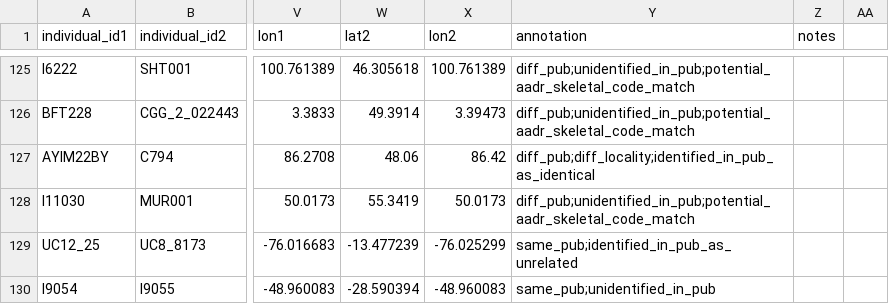
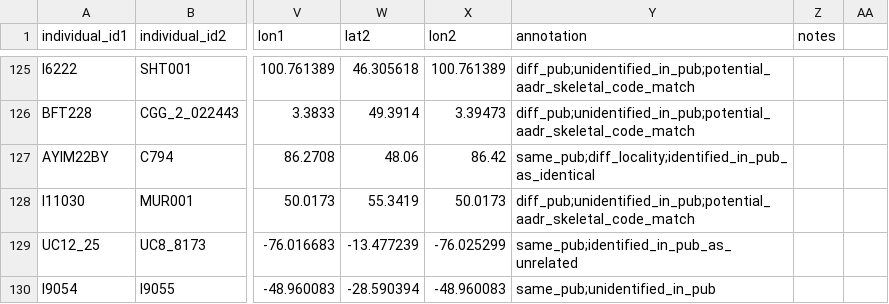
Before and after one commit to ehuangc/fastpmr, a CSV file: evaluation/aadr/results/scans/potential_cryptic_duplicates_annotated.csv, drawn as a sheet; only a part is shown, gaps mark what is left out; the diff names each change by its address in the sheet, - before the commit and + after, or states it on an @@ line.

Commit message:
Update AADR scan annotation

```diff
--- a/evaluation/aadr/results/scans/potential_cryptic_duplicates_annotated.csv
+++ b/evaluation/aadr/results/scans/potential_cryptic_duplicates_annotated.csv
-Y127 (annotation): diff_pub;diff_locality;identified_in_pub_as_identical
+Y127 (annotation): same_pub;diff_locality;identified_in_pub_as_identical
```
